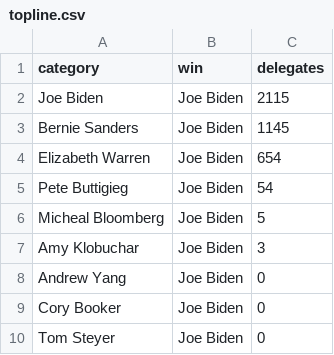
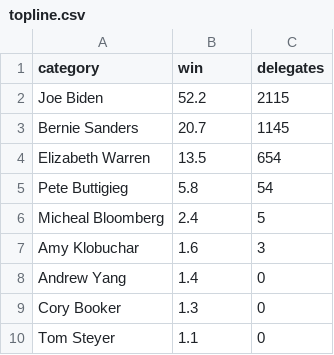
Before and after one commit to ben2vec/jhkforecasts, a CSV file: democratic_primary/topline.csv, drawn as a sheet.

```diff
--- a/democratic_primary/topline.csv
+++ b/democratic_primary/topline.csv
@@ -1,10 +1,10 @@
 category,win,delegates
-Joe Biden,Joe Biden,2115
-Bernie Sanders,Joe Biden,1145
-Elizabeth Warren,Joe Biden,654
-Pete Buttigieg,Joe Biden,54
-Micheal Bloomberg,Joe Biden,5
-Amy Klobuchar,Joe Biden,3
-Andrew Yang,Joe Biden,0
-Cory Booker,Joe Biden,0
-Tom Steyer,Joe Biden,0
+Joe Biden,52.2,2115
+Bernie Sanders,20.7,1145
+Elizabeth Warren,13.5,654
+Pete Buttigieg,5.8,54
+Micheal Bloomberg,2.4,5
+Amy Klobuchar,1.6,3
+Andrew Yang,1.4,0
+Cory Booker,1.3,0
+Tom Steyer,1.1,0
```
Also changed, not shown: 2 other files.
